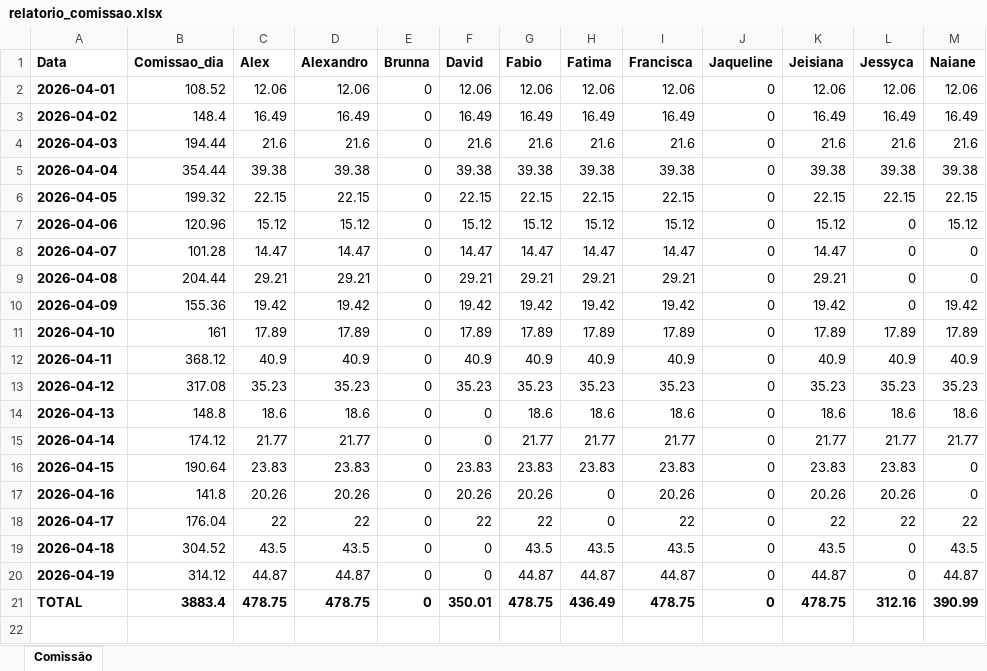
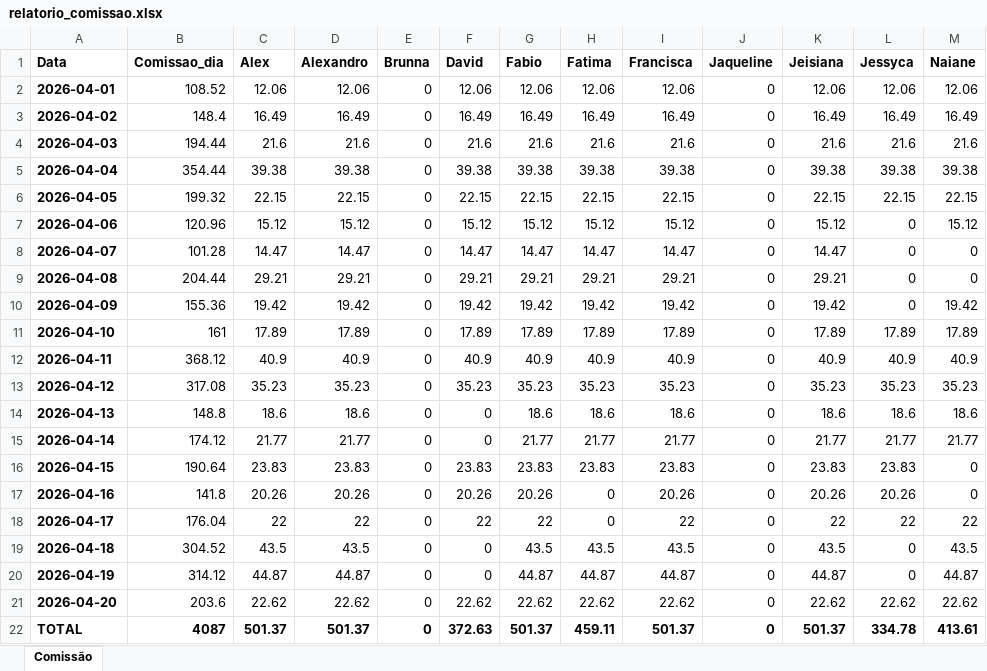
Before and after one commit to alexpereira82log-ui/scada_cafe, an Excel workbook: relatorio_comissao.xlsx, sheet Comissão, drawn as a sheet; values as stored, in another font and other column widths than the file's, no borders; addresses are those after the commit; the diff names each change by its address in the sheet, - before the commit and + after, or states it on an @@ line.

Commit message:
update

```diff
--- a/relatorio_comissao.xlsx (sheet Comissão)
+++ b/relatorio_comissao.xlsx (sheet Comissão)
+row 21: 2026-04-20 | 203.6 | 22.62 | 22.62 | 0 | 22.62 | 22.62 | 22.62 | 22.62 | 0 | 22.62 | 22.62 | 22.62
-B22 (Comissao_dia): 3883.4
+B22 (Comissao_dia): 4087
-C22 (Alex): 478.75
+C22 (Alex): 501.37
-D22 (Alexandro): 478.75
+D22 (Alexandro): 501.37
-F22 (David): 350.01
+F22 (David): 372.63
-G22 (Fabio): 478.75
+G22 (Fabio): 501.37
-H22 (Fatima): 436.49
+H22 (Fatima): 459.11
-I22 (Francisca): 478.75
+I22 (Francisca): 501.37
-K22 (Jeisiana): 478.75
+K22 (Jeisiana): 501.37
-L22 (Jessyca): 312.16
+L22 (Jessyca): 334.78
-M22 (Naiane): 390.99
+M22 (Naiane): 413.61
```
